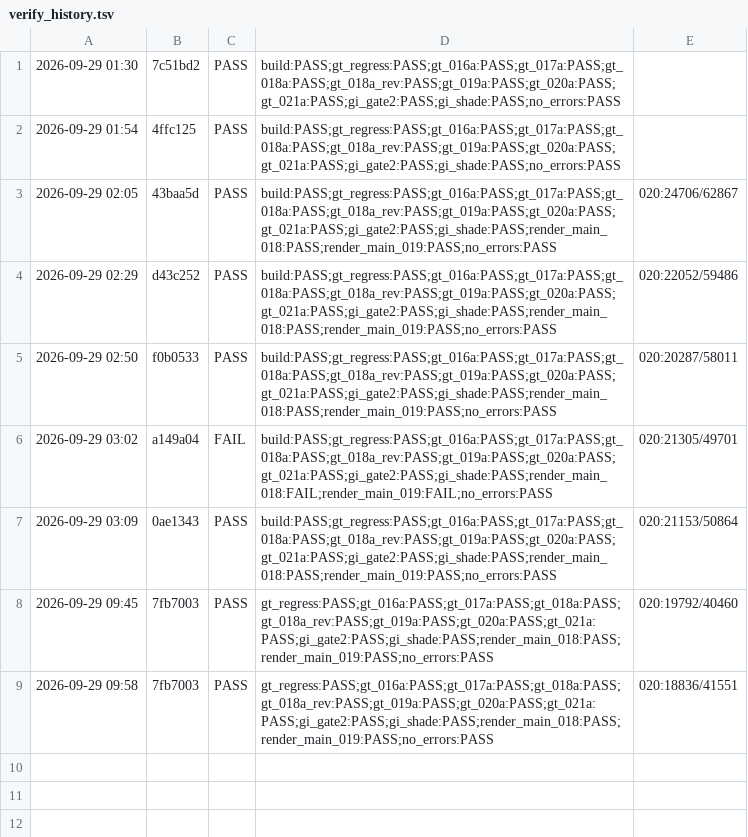
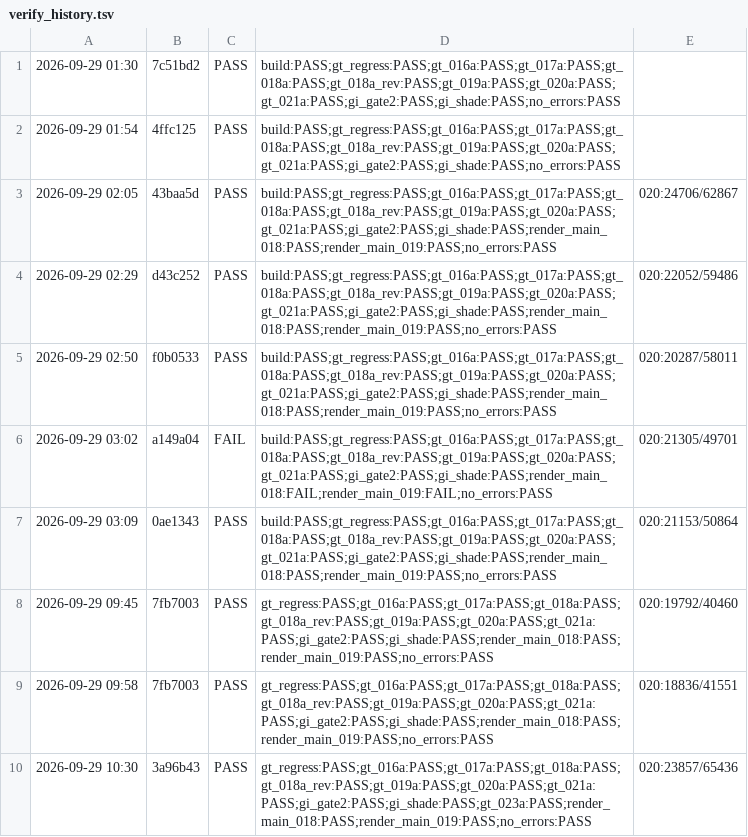
Before and after one commit to abdullahmousa8/gotot-next, a TSV file: tools/verify_history.tsv, drawn as a sheet; the diff names each change by its address in the sheet, - before the commit and + after, or states it on an @@ line.

Commit message:
M1 standing gate: gt_023a + CVS row (audit-directed)
- tools/gt_023a.bat: single main_023 run; rc==0, INTEGRATION PASS, no FAIL/ERROR/RID lines, M1 evidence present; echoes raw M1 line for the CVS row

- gne_verify.ps1 gt_023a row: parses fresh-log h0/h1/gain/sane; recompute |h1-h0-gain|<=1e-9 (~1e6x above double noise, far below 0.01 floor); gain>=0.01; failure forces GNE_VERIFY: FAIL + nonzero exit

- No literal-sig comparison (023 sig embeds wall-clock timings by design); no engine/scene/golden changes

- Failure path verified on temp corrupted logs (low-gain/mismatch/missing/insane all reject; real log residual 1.01E-14); temp files removed

```diff
--- a/tools/verify_history.tsv
+++ b/tools/verify_history.tsv
+row 10: 2026-09-29 10:30 | 3a96b43 | PASS | gt_regress:PASS;gt_016a:PASS;gt_017a:PASS;gt_018a:PASS;gt_018a_rev:PASS;gt_019a:PASS;gt_020a:PASS;gt_021a:PASS;gi_gate2:PASS;gi_shade:PASS;gt_023a:PASS;render_main_018:PASS;render_main_019:PASS;no_errors:PASS | 020:23857/65436
```
Also changed, not shown: 2 other files.
